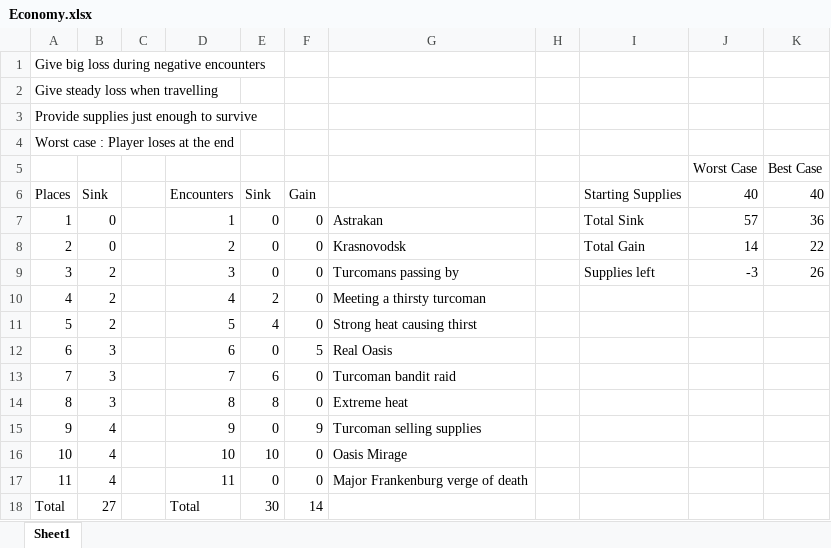
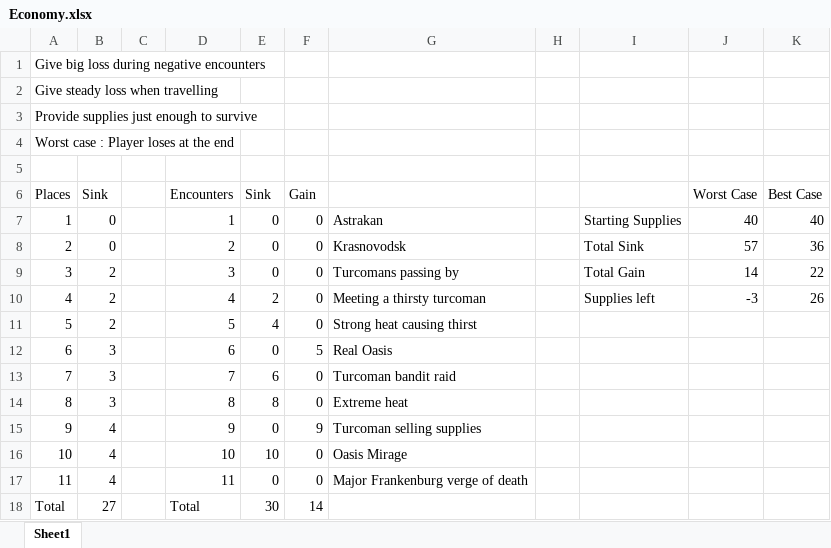
Before and after one commit to outofthepark101/GreatGame, an Excel workbook: DesignDocs/Economy.xlsx, sheet Sheet1, drawn as a sheet; values as stored, in another font and other column widths than the file's, no borders; charts and pictures not drawn; the diff names each change by its address in the sheet, - before the commit and + after, or states it on an @@ line.

Commit message:
background concept table added

```diff
--- a/DesignDocs/Economy.xlsx (sheet Sheet1)
+++ b/DesignDocs/Economy.xlsx (sheet Sheet1)
-row 5:  |  |  |  |  |  |  |  |  | Worst Case | Best Case
+row 5: (empty)
-I6: Starting Supplies
+I6: (empty)
-J6: 40
+J6: Worst Case
-K6: 40
+K6: Best Case
-I7: Total Sink
+I7: Starting Supplies
-J7 (Worst Case): 57
+J7 (Worst Case): 40
-K7 (Best Case): 36
+K7 (Best Case): 40
-I8: Total Gain
+I8: Total Sink
-J8 (Worst Case): 14
+J8 (Worst Case): 57
-K8 (Best Case): 22
+K8 (Best Case): 36
-I9: Supplies left
+I9: Total Gain
-J9 (Worst Case): -3
+J9 (Worst Case): 14
-K9 (Best Case): 26
+K9 (Best Case): 22
-I10: (empty)
+I10: Supplies left
-J10 (Worst Case): (empty)
+J10 (Worst Case): -3
-K10 (Best Case): (empty)
+K10 (Best Case): 26
```
Also changed, not shown: 1 other file.
